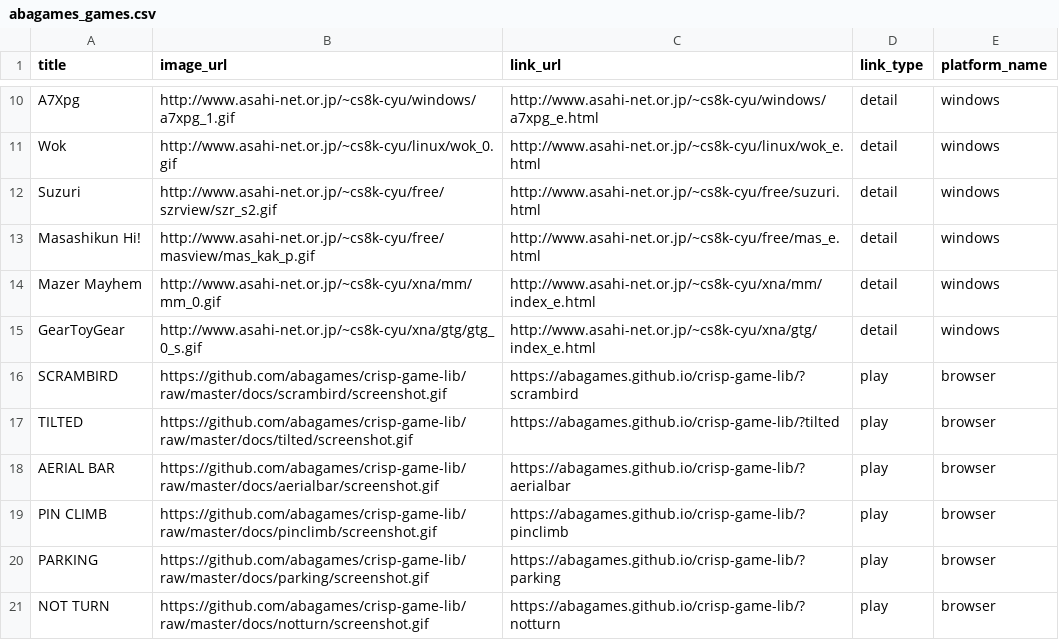
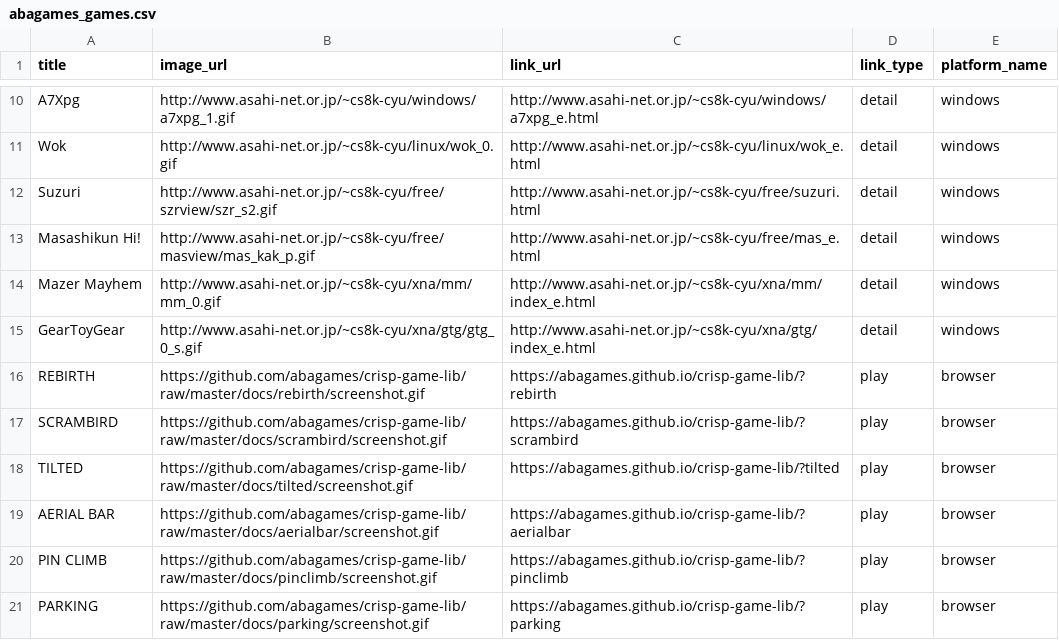
Before and after one commit to abagames/games-web-pages, a CSV file: src/abagames_games.csv, drawn as a sheet; only a part is shown, gaps mark what is left out; the shorter side is filled out with more unchanged rows; the diff names each change by its address in the sheet, - before the commit and + after, or states it on an @@ line.

Commit message:
Add game rebirth

```diff
--- a/src/abagames_games.csv
+++ b/src/abagames_games.csv
+row 16: REBIRTH | https://github.com/abagames/crisp-game-lib/raw/master/docs/rebirth/screenshot.gif | https://abagames.github.io/crisp-game-lib/?rebirth | play | browser
```
Also changed, not shown: 2 other files.
